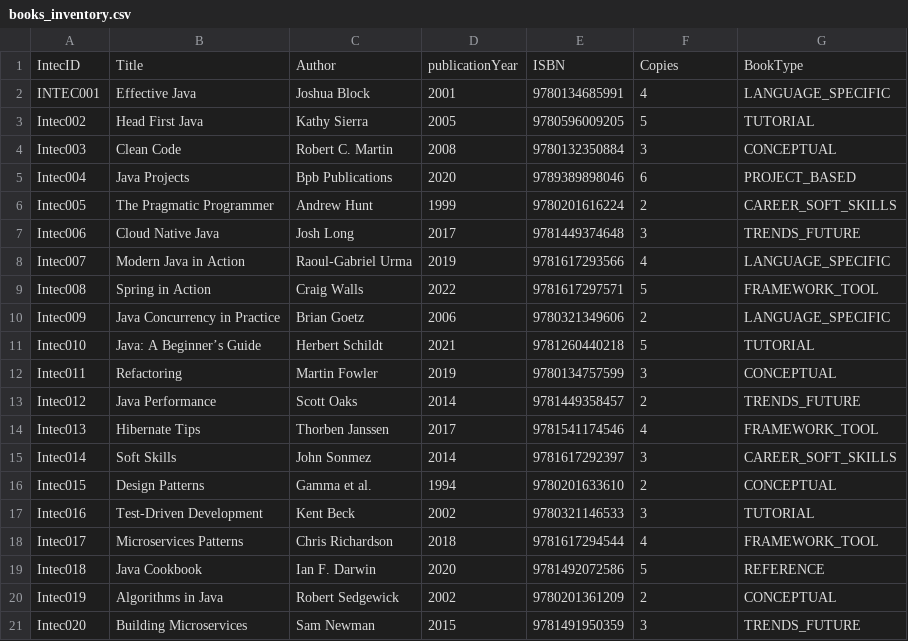
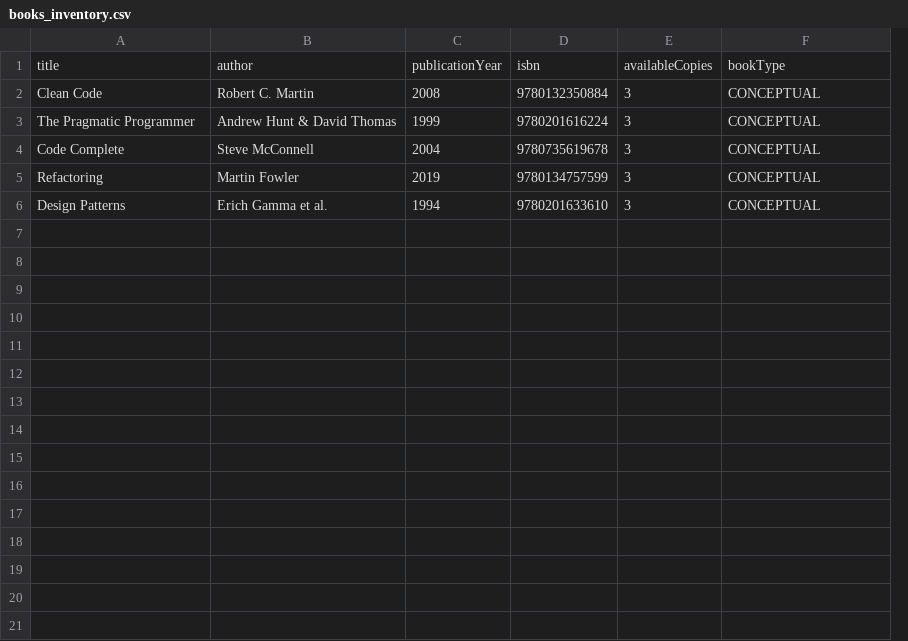
Before and after one commit to Tamara060890/EW2_LIBRARY_V2, a CSV file: src/main/resources/books_inventory.csv, drawn as a sheet; removed rows and columns are numbered as before the commit, all else as after; the diff names each change by its address in the sheet, - before the commit and + after, or states it on an @@ line.

Commit message:
Ready for testing! - Optimization CSV logic (same as Member logic) - searchByAuthor: fixed - searchByIntecID: updated - displaySearchResults: helper method for output - searchByBookType: new - showBookStatistics: new - Main: update: menu 0 to get back to previous menu makes it easier to add functionality in the future

```diff
--- a/src/main/resources/books_inventory.csv
+++ b/src/main/resources/books_inventory.csv
-column A, row 4: Intec003; row 6: Intec005; row 12: Intec011; row 16: Intec015
-column C, row 4: Robert C. Martin; row 6: Andrew Hunt; row 12: Martin Fowler; row 16: Gamma et al.
+column B, rows 2-3: Robert C. Martin | Andrew Hunt & David Thomas; rows 5-6: Martin Fowler | Erich Gamma et al.
-row 1: IntecID | Title | Author | publicationYear | ISBN | Copies | BookType
-row 2: INTEC001 | Effective Java | Joshua Block | 2001 | 9780134685991 | 4 | LANGUAGE_SPECIFIC
-row 3: Intec002 | Head First Java | Kathy Sierra | 2005 | 9780596009205 | 5 | TUTORIAL
+row 1: title | author | publicationYear | isbn | availableCopies | bookType
-row 5: Intec004 | Java Projects | Bpb Publications | 2020 | 9789389898046 | 6 | PROJECT_BASED
-E3: 2
+E3: 3
-F3: CAREER_SOFT_SKILLS
+F3: CONCEPTUAL
-row 7: Intec006 | Cloud Native Java | Josh Long | 2017 | 9781449374648 | 3 | TRENDS_FUTURE
-row 8: Intec007 | Modern Java in Action | Raoul-Gabriel Urma | 2019 | 9781617293566 | 4 | LANGUAGE_SPECIFIC
-row 9: Intec008 | Spring in Action | Craig Walls | 2022 | 9781617297571 | 5 | FRAMEWORK_TOOL
-row 10: Intec009 | Java Concurrency in Practice | Brian Goetz | 2006 | 9780321349606 | 2 | LANGUAGE_SPECIFIC
-row 11: Intec010 | Java: A Beginner’s Guide | Herbert Schildt | 2021 | 9781260440218 | 5 | TUTORIAL
+row 4: Code Complete | Steve McConnell | 2004 | 9780735619678 | 3 | CONCEPTUAL
-row 13: Intec012 | Java Performance | Scott Oaks | 2014 | 9781449358457 | 2 | TRENDS_FUTURE
-row 14: Intec013 | Hibernate Tips | Thorben Janssen | 2017 | 9781541174546 | 4 | FRAMEWORK_TOOL
-row 15: Intec014 | Soft Skills | John Sonmez | 2014 | 9781617292397 | 3 | CAREER_SOFT_SKILLS
-E6: 2
+E6: 3
-row 17: Intec016 | Test-Driven Development | Kent Beck | 2002 | 9780321146533 | 3 | TUTORIAL
-row 18: Intec017 | Microservices Patterns | Chris Richardson | 2018 | 9781617294544 | 4 | FRAMEWORK_TOOL
-row 19: Intec018 | Java Cookbook | Ian F. Darwin | 2020 | 9781492072586 | 5 | REFERENCE
-row 20: Intec019 | Algorithms in Java | Robert Sedgewick | 2002 | 9780201361209 | 2 | CONCEPTUAL
-row 21: Intec020 | Building Microservices | Sam Newman | 2015 | 9781491950359 | 3 | TRENDS_FUTURE
```
Also changed, not shown: 9 other files.
